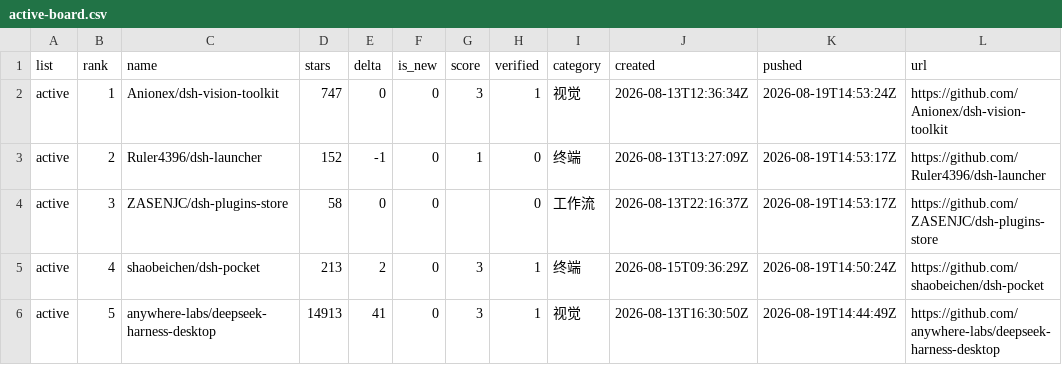
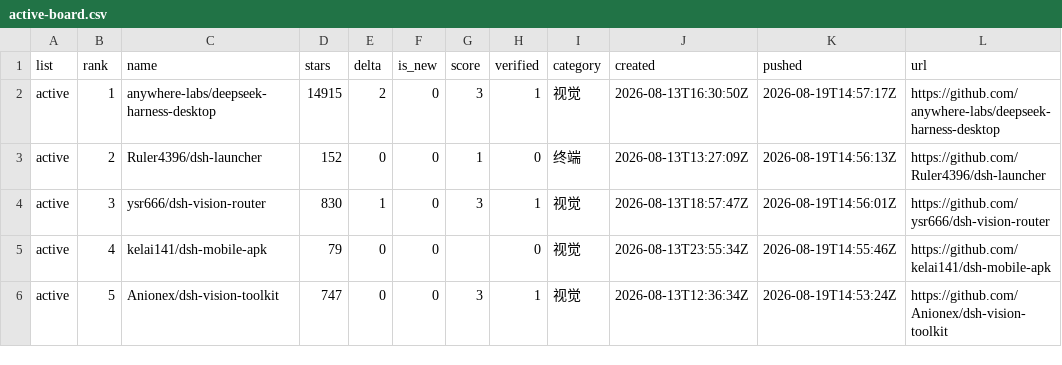
Before and after one commit to dsh-pulse/dsh-daily-pulse, a CSV file: reports/data/active-board.csv, drawn as a sheet.

```diff
--- a/reports/data/active-board.csv
+++ b/reports/data/active-board.csv
@@ -1,6 +1,6 @@
 list,rank,name,stars,delta,is_new,score,verified,category,created,pushed,url
-active,1,Anionex/dsh-vision-toolkit,747,0,0,3,1,视觉,2026-08-13T12:36:34Z,2026-08-19T14:53:24Z,https://github.com/Anionex/dsh-vision-toolkit
-active,2,Ruler4396/dsh-launcher,152,-1,0,1,0,终端,2026-08-13T13:27:09Z,2026-08-19T14:53:17Z,https://github.com/Ruler4396/dsh-launcher
-active,3,ZASENJC/dsh-plugins-store,58,0,0,,0,工作流,2026-08-13T22:16:37Z,2026-08-19T14:53:17Z,https://github.com/ZASENJC/dsh-plugins-store
-active,4,shaobeichen/dsh-pocket,213,2,0,3,1,终端,2026-08-15T09:36:29Z,2026-08-19T14:50:24Z,https://github.com/shaobeichen/dsh-pocket
-active,5,anywhere-labs/deepseek-harness-desktop,14913,41,0,3,1,视觉,2026-08-13T16:30:50Z,2026-08-19T14:44:49Z,https://github.com/anywhere-labs/deepseek-harness-desktop
+active,1,anywhere-labs/deepseek-harness-desktop,14915,2,0,3,1,视觉,2026-08-13T16:30:50Z,2026-08-19T14:57:17Z,https://github.com/anywhere-labs/deepseek-harness-desktop
+active,2,Ruler4396/dsh-launcher,152,0,0,1,0,终端,2026-08-13T13:27:09Z,2026-08-19T14:56:13Z,https://github.com/Ruler4396/dsh-launcher
+active,3,ysr666/dsh-vision-router,830,1,0,3,1,视觉,2026-08-13T18:57:47Z,2026-08-19T14:56:01Z,https://github.com/ysr666/dsh-vision-router
+active,4,kelai141/dsh-mobile-apk,79,0,0,,0,视觉,2026-08-13T23:55:34Z,2026-08-19T14:55:46Z,https://github.com/kelai141/dsh-mobile-apk
+active,5,Anionex/dsh-vision-toolkit,747,0,0,3,1,视觉,2026-08-13T12:36:34Z,2026-08-19T14:53:24Z,https://github.com/Anionex/dsh-vision-toolkit
```
Also changed, not shown: reports/data/category-boards.csv, reports/data/latest.csv, 14 other files.
